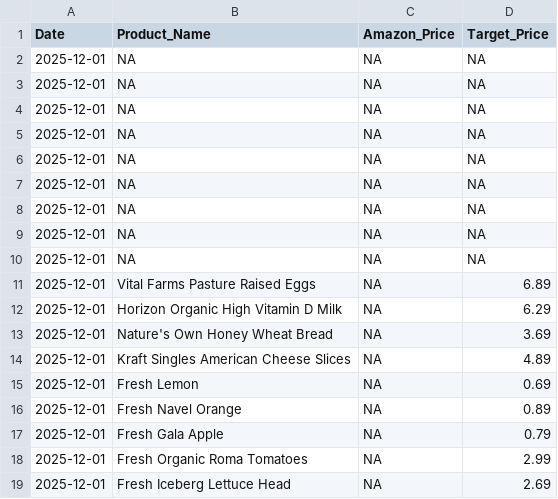
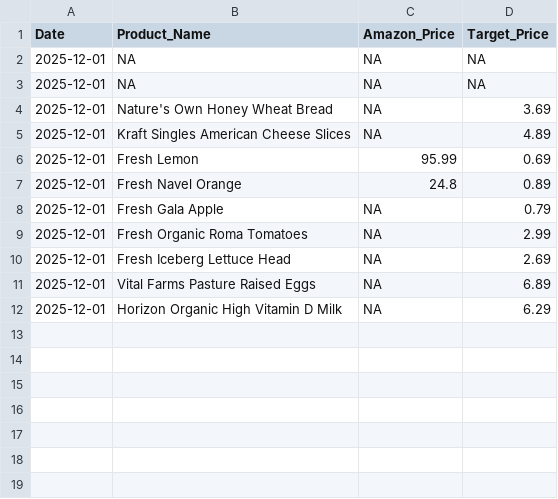
Before and after one commit to mattvmose/Data-330-Final-Project, a CSV file: clean_price_data/price_data.csv, drawn as a sheet.

```diff
--- a/clean_price_data/price_data.csv
+++ b/clean_price_data/price_data.csv
@@ -3,15 +3,6 @@ Date,Product_Name,Amazon_Price,Target_Price
 2025-12-01,NA,NA,NA
-2025-12-01,NA,NA,NA
-2025-12-01,NA,NA,NA
-2025-12-01,NA,NA,NA
-2025-12-01,NA,NA,NA
-2025-12-01,NA,NA,NA
-2025-12-01,NA,NA,NA
-2025-12-01,NA,NA,NA
-2025-12-01,Vital Farms Pasture Raised Eggs,NA,6.89
-2025-12-01,Horizon Organic High Vitamin D Milk,NA,6.29
 2025-12-01,Nature's Own Honey Wheat Bread,NA,3.69
 2025-12-01,Kraft Singles American Cheese Slices,NA,4.89
-2025-12-01,Fresh Lemon,NA,0.69
-2025-12-01,Fresh Navel Orange,NA,0.89
+2025-12-01,Fresh Lemon,95.99,0.69
+2025-12-01,Fresh Navel Orange,24.8,0.89
 2025-12-01,Fresh Gala Apple,NA,0.79
@@ -19 +10,3 @@ Date,Product_Name,Amazon_Price,Target_Price
 2025-12-01,Fresh Iceberg Lettuce Head,NA,2.69
+2025-12-01,Vital Farms Pasture Raised Eggs,NA,6.89
+2025-12-01,Horizon Organic High Vitamin D Milk,NA,6.29
```
Also changed, not shown: 3 other files.
